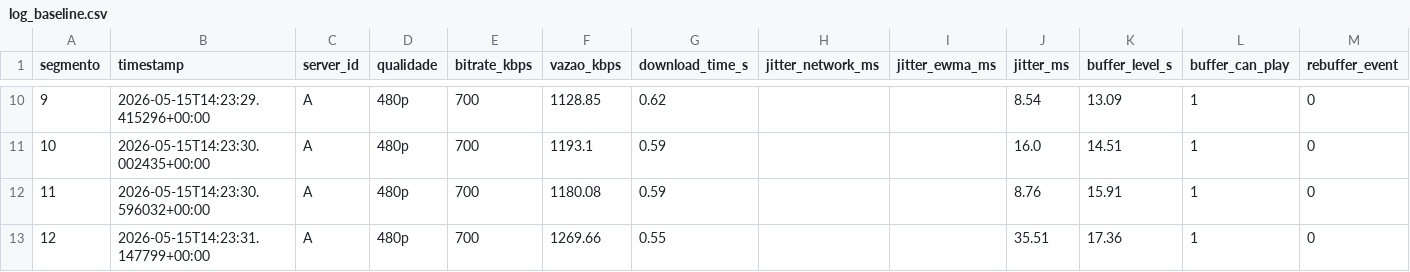
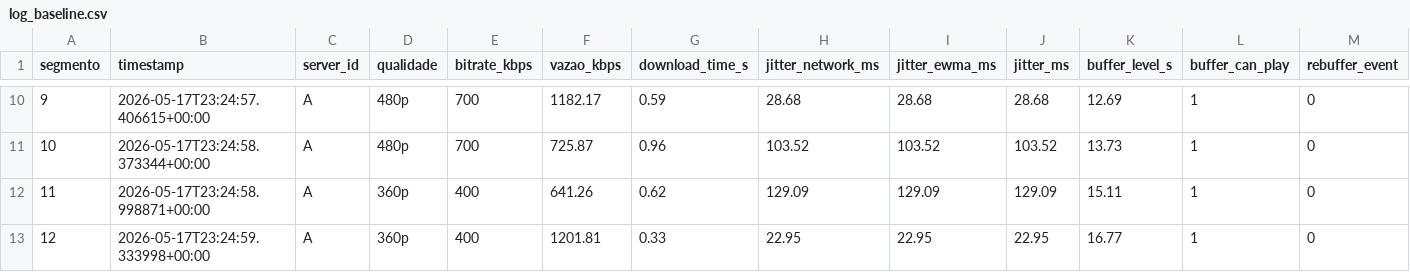
Before and after one commit to Mp0liveira/DASH, a CSV file: output/log_baseline.csv, drawn as a sheet; only a part is shown, gaps mark what is left out; the diff covers the shown part only; the diff names each change by its address in the sheet, - before the commit and + after, or states it on an @@ line.

```diff
--- a/output/log_baseline.csv
+++ b/output/log_baseline.csv
-B10 (timestamp): 2026-05-15T14:23:29.415296+00:00
+B10 (timestamp): 2026-05-17T23:24:57.406615+00:00
-F10 (vazao_kbps): 1128.85
+F10 (vazao_kbps): 1182.17
-G10 (download_time_s): 0.62
+G10 (download_time_s): 0.59
-H10 (jitter_network_ms): (empty)
+H10 (jitter_network_ms): 28.68
-I10 (jitter_ewma_ms): (empty)
+I10 (jitter_ewma_ms): 28.68
-J10 (jitter_ms): 8.54
+J10 (jitter_ms): 28.68
-K10 (buffer_level_s): 13.09
+K10 (buffer_level_s): 12.69
-B11 (timestamp): 2026-05-15T14:23:30.002435+00:00
+B11 (timestamp): 2026-05-17T23:24:58.373344+00:00
-F11 (vazao_kbps): 1193.1
+F11 (vazao_kbps): 725.87
-G11 (download_time_s): 0.59
+G11 (download_time_s): 0.96
-H11 (jitter_network_ms): (empty)
+H11 (jitter_network_ms): 103.52
-I11 (jitter_ewma_ms): (empty)
+I11 (jitter_ewma_ms): 103.52
-J11 (jitter_ms): 16.0
+J11 (jitter_ms): 103.52
-K11 (buffer_level_s): 14.51
+K11 (buffer_level_s): 13.73
-B12 (timestamp): 2026-05-15T14:23:30.596032+00:00
+B12 (timestamp): 2026-05-17T23:24:58.998871+00:00
-D12:D13 (qualidade): 480p
+D12:D13 (qualidade): 360p
-E12:E13 (bitrate_kbps): 700
+E12:E13 (bitrate_kbps): 400
-F12 (vazao_kbps): 1180.08
+F12 (vazao_kbps): 641.26
-G12 (download_time_s): 0.59
+G12 (download_time_s): 0.62
-H12 (jitter_network_ms): (empty)
+H12 (jitter_network_ms): 129.09
-I12 (jitter_ewma_ms): (empty)
+I12 (jitter_ewma_ms): 129.09
-J12 (jitter_ms): 8.76
+J12 (jitter_ms): 129.09
-K12 (buffer_level_s): 15.91
+K12 (buffer_level_s): 15.11
-B13 (timestamp): 2026-05-15T14:23:31.147799+00:00
+B13 (timestamp): 2026-05-17T23:24:59.333998+00:00
-F13 (vazao_kbps): 1269.66
+F13 (vazao_kbps): 1201.81
-G13 (download_time_s): 0.55
+G13 (download_time_s): 0.33
-H13 (jitter_network_ms): (empty)
+H13 (jitter_network_ms): 22.95
-I13 (jitter_ewma_ms): (empty)
+I13 (jitter_ewma_ms): 22.95
-J13 (jitter_ms): 35.51
+J13 (jitter_ms): 22.95
-K13 (buffer_level_s): 17.36
+K13 (buffer_level_s): 16.77
```
Also changed, not shown: 117 edited cells elsewhere in this file, 2 other files.
